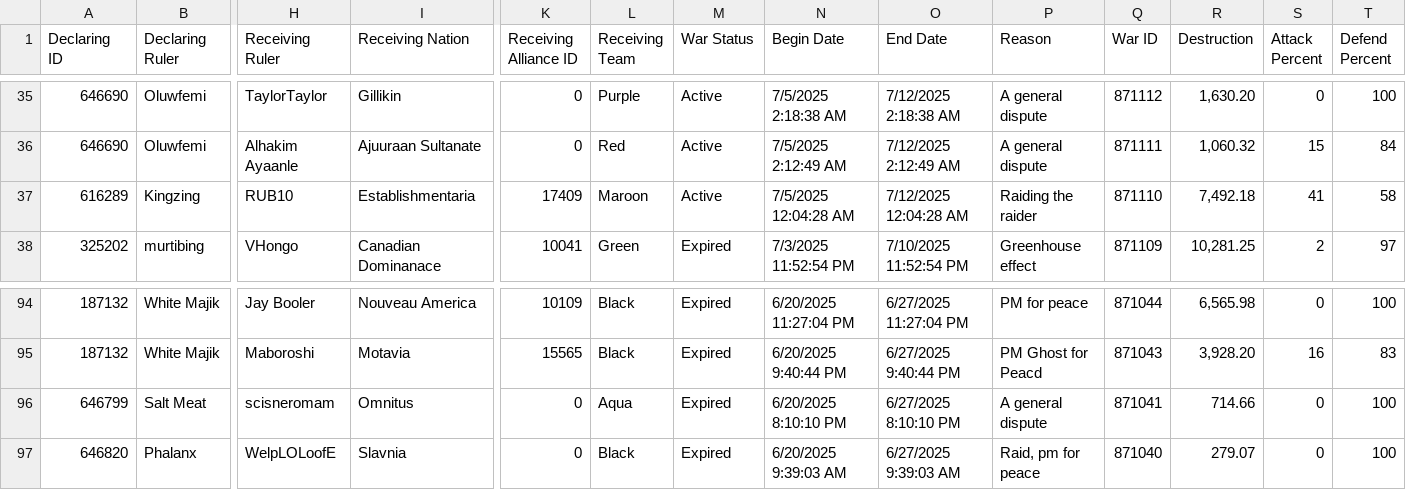
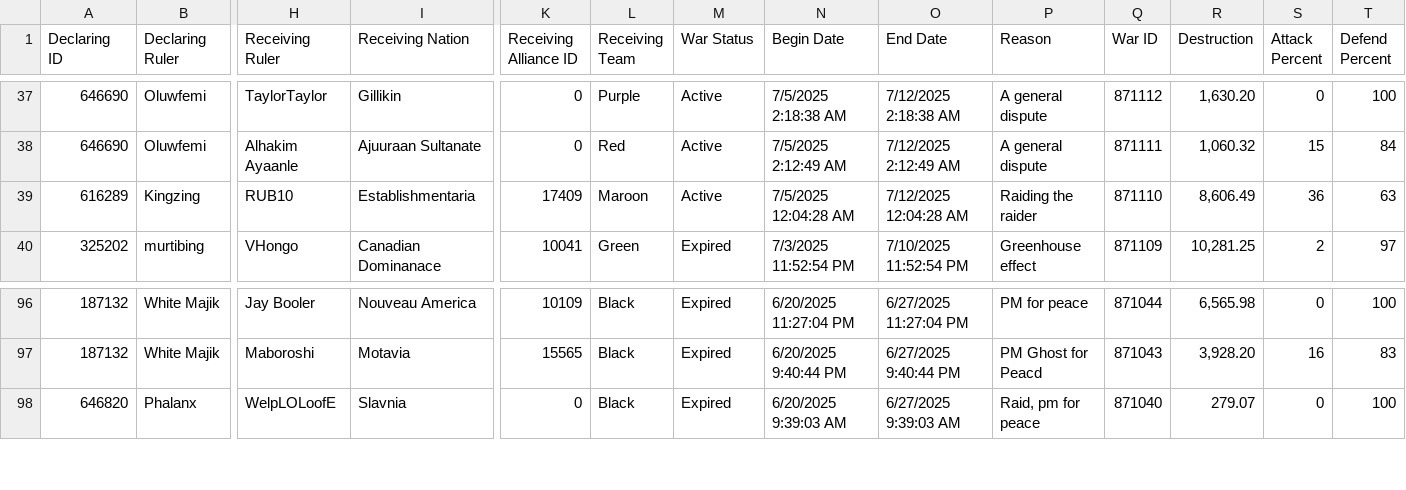
Before and after one commit to oh-ari/oh-ari.github.io, a CSV file: daily/CN_War_Stats.csv, drawn as a sheet; only a part is shown, gaps mark what is left out; removed rows and columns are numbered as before the commit, all else as after; rows hold the shown columns only; the diff covers the shown part only; the diff names each change by its address in the sheet, - before the commit and + after, or states it on an @@ line.

```diff
--- a/daily/CN_War_Stats.csv
+++ b/daily/CN_War_Stats.csv
-R39 (Destruction): 7,492.18
+R39 (Destruction): 8,606.49
-S39 (Attack Percent): 41
+S39 (Attack Percent): 36
-T39 (Defend Percent): 58
+T39 (Defend Percent): 63
-row 96: 646799 | Salt Meat | scisneromam | Omnitus | 0 | Aqua | Expired | 6/20/2025 8:10:10 PM | 6/27/2025 8:10:10 PM | A general dispute | 871041 | 714.66 | 0 | 100
```
Also changed, not shown: 2 added rows and 19 edited cells elsewhere in this file, daily/CN_Alliance_Stats.csv, daily/CN_Foreign_Aid.csv, 3 other files.
